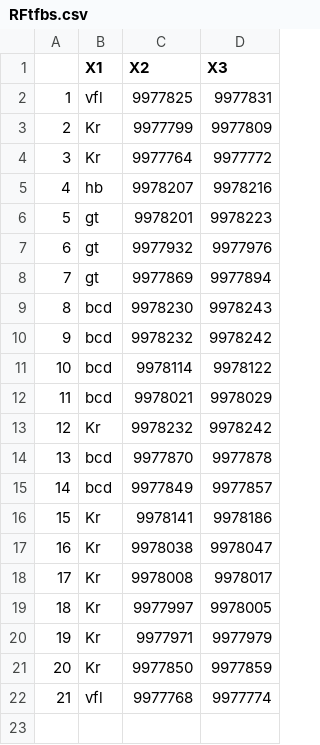
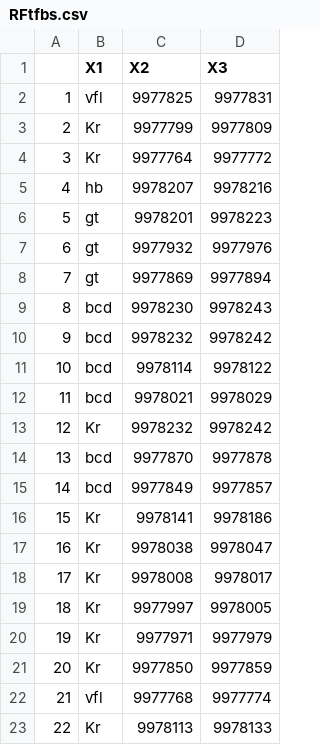
Before and after one commit to nlammers371/synth_es2, a CSV file: data/intermediate/RFtfbs.csv, drawn as a sheet.

```diff
--- a/data/intermediate/RFtfbs.csv
+++ b/data/intermediate/RFtfbs.csv
@@ -22 +22,2 @@
 "21","vfl",9977768,9977774
+"22","Kr",9978113,9978133
```
Also changed, not shown: data/out/csv/es2_pal_variant1.csv, 18 other files.
